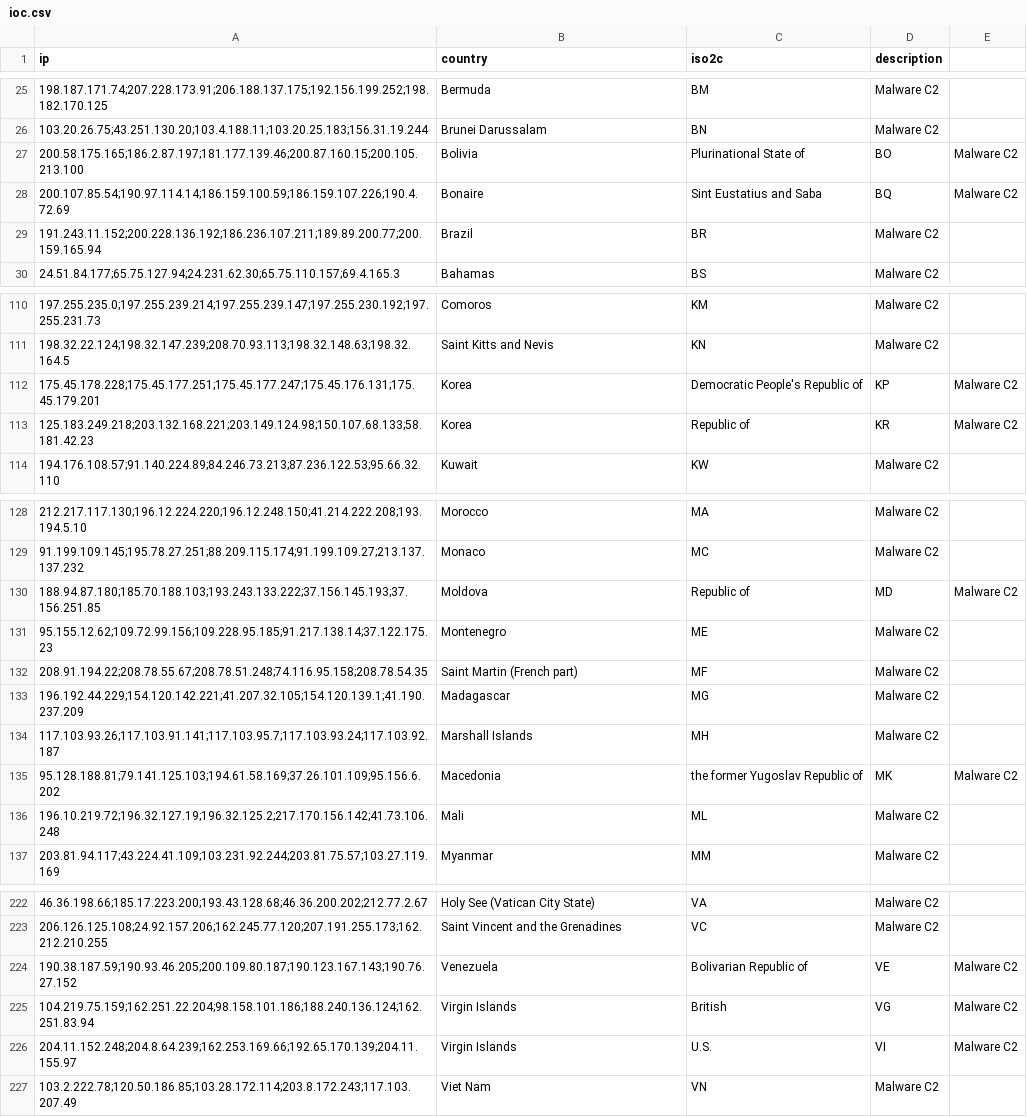
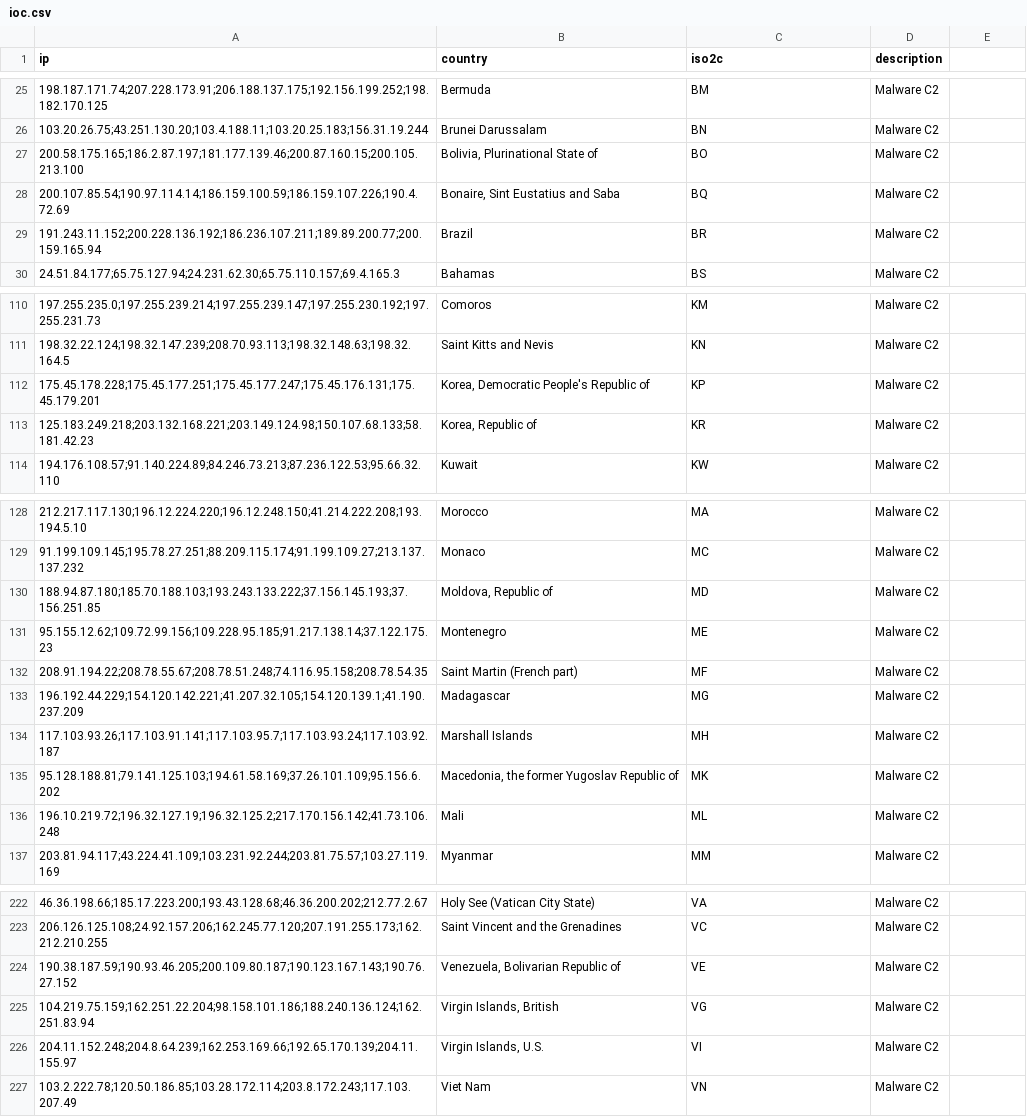
Before and after one commit to blackfist/sonyhack, a CSV file: ioc.csv, drawn as a sheet; only a part is shown, gaps mark what is left out; the diff covers the shown part only.

Commit message:
quotes

```diff
--- a/ioc.csv
+++ b/ioc.csv
@@ -27,2 +27,2 @@ ip,country,iso2c,description
-200.58.175.165;186.2.87.197;181.177.139.46;200.87.160.15;200.105.213.100,Bolivia, Plurinational State of,BO,Malware C2
-200.107.85.54;190.97.114.14;186.159.100.59;186.159.107.226;190.4.72.69,Bonaire, Sint Eustatius and Saba,BQ,Malware C2
+"200.58.175.165;186.2.87.197;181.177.139.46;200.87.160.15;200.105.213.100","Bolivia, Plurinational State of","BO","Malware C2"
+"200.107.85.54;190.97.114.14;186.159.100.59;186.159.107.226;190.4.72.69","Bonaire, Sint Eustatius and Saba","BQ","Malware C2"
@@ -112,2 +112,2 @@ ip,country,iso2c,description
-175.45.178.228;175.45.177.251;175.45.177.247;175.45.176.131;175.45.179.201,Korea, Democratic People's Republic of,KP,Malware C2
-125.183.249.218;203.132.168.221;203.149.124.98;150.107.68.133;58.181.42.23,Korea, Republic of,KR,Malware C2
+"175.45.178.228;175.45.177.251;175.45.177.247;175.45.176.131;175.45.179.201","Korea, Democratic People's Republic of","KP","Malware C2"
+"125.183.249.218;203.132.168.221;203.149.124.98;150.107.68.133;58.181.42.23","Korea, Republic of","KR","Malware C2"
@@ -130 +130 @@ ip,country,iso2c,description
-188.94.87.180;185.70.188.103;193.243.133.222;37.156.145.193;37.156.251.85,Moldova, Republic of,MD,Malware C2
+"188.94.87.180;185.70.188.103;193.243.133.222;37.156.145.193;37.156.251.85","Moldova, Republic of","MD","Malware C2"
@@ -135 +135 @@ ip,country,iso2c,description
-95.128.188.81;79.141.125.103;194.61.58.169;37.26.101.109;95.156.6.202,Macedonia, the former Yugoslav Republic of,MK,Malware C2
+"95.128.188.81;79.141.125.103;194.61.58.169;37.26.101.109;95.156.6.202","Macedonia, the former Yugoslav Republic of","MK","Malware C2"
@@ -224,3 +224,3 @@ ip,country,iso2c,description
-190.38.187.59;190.93.46.205;200.109.80.187;190.123.167.143;190.76.27.152,Venezuela, Bolivarian Republic of,VE,Malware C2
-104.219.75.159;162.251.22.204;98.158.101.186;188.240.136.124;162.251.83.94,Virgin Islands, British,VG,Malware C2
-204.11.152.248;204.8.64.239;162.253.169.66;192.65.170.139;204.11.155.97,Virgin Islands, U.S.,VI,Malware C2
+"190.38.187.59;190.93.46.205;200.109.80.187;190.123.167.143;190.76.27.152","Venezuela, Bolivarian Republic of","VE","Malware C2"
+"104.219.75.159;162.251.22.204;98.158.101.186;188.240.136.124;162.251.83.94","Virgin Islands, British","VG","Malware C2"
+"204.11.152.248;204.8.64.239;162.253.169.66;192.65.170.139;204.11.155.97","Virgin Islands, U.S.","VI","Malware C2"
```
Also changed, not shown: 24 edited cells elsewhere in this file.
